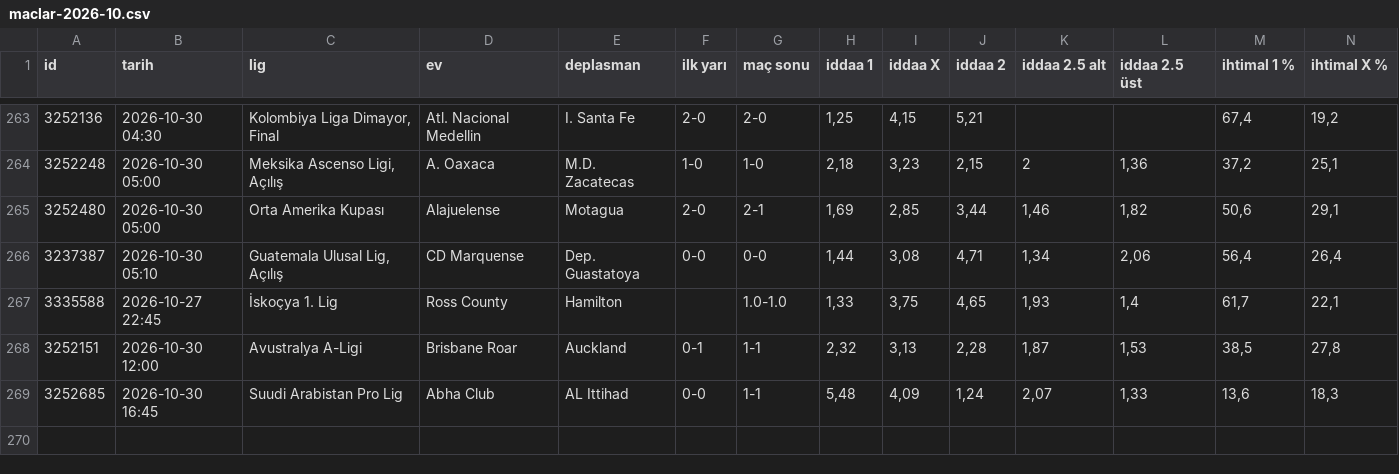
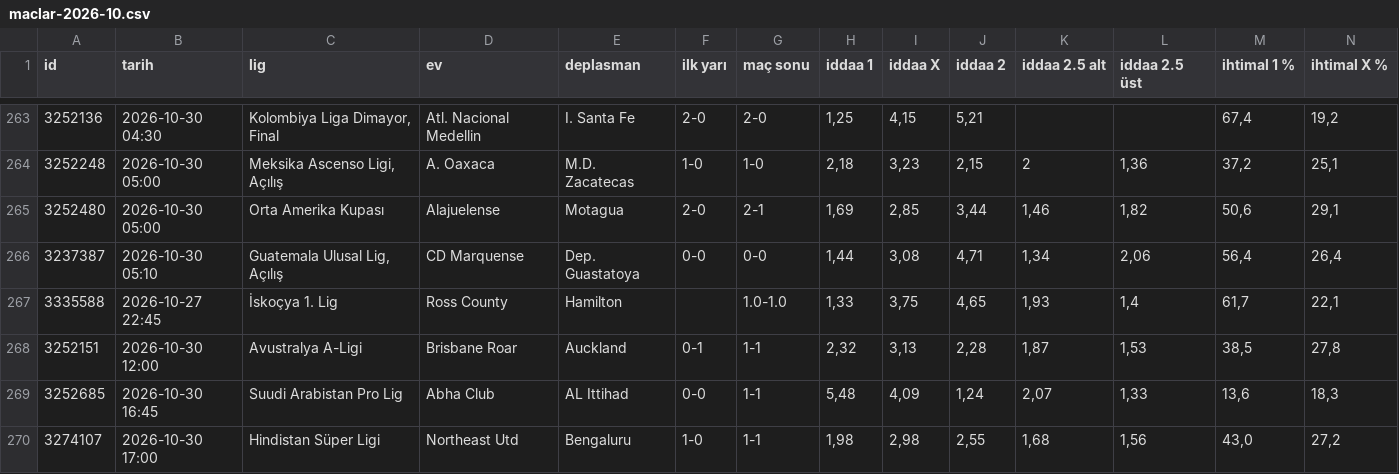
Before and after one commit to tznsamet07/magaza-asistani, a CSV file: iddaa-veri/arsiv/maclar-2026-10.csv, drawn as a sheet; only a part is shown, gaps mark what is left out; rows hold the shown columns only; the diff names each change by its address in the sheet, - before the commit and + after, or states it on an @@ line.

```diff
--- a/iddaa-veri/arsiv/maclar-2026-10.csv
+++ b/iddaa-veri/arsiv/maclar-2026-10.csv
+row 270: 3274107 | 2026-10-30 17:00 | Hindistan Süper Ligi | Northeast Utd | Bengaluru | 1-0 | 1-1 | 1,98 | 2,98 | 2,55 | 1,68 | 1,56 | 43,0 | 27,2
```
Also changed, not shown: 13 other files.
